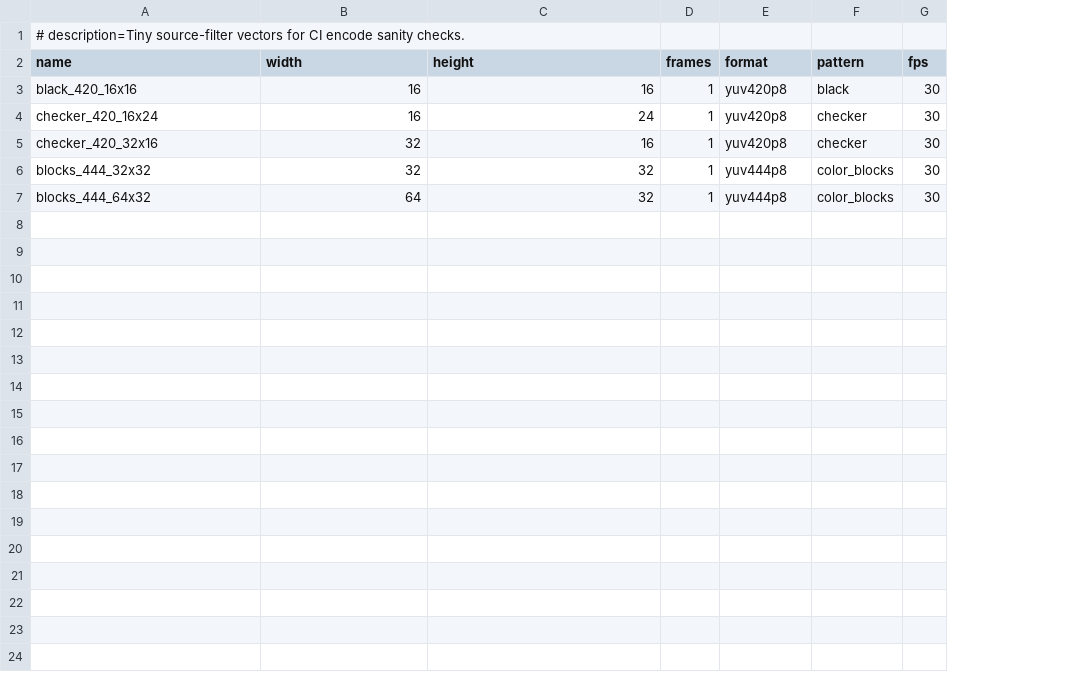
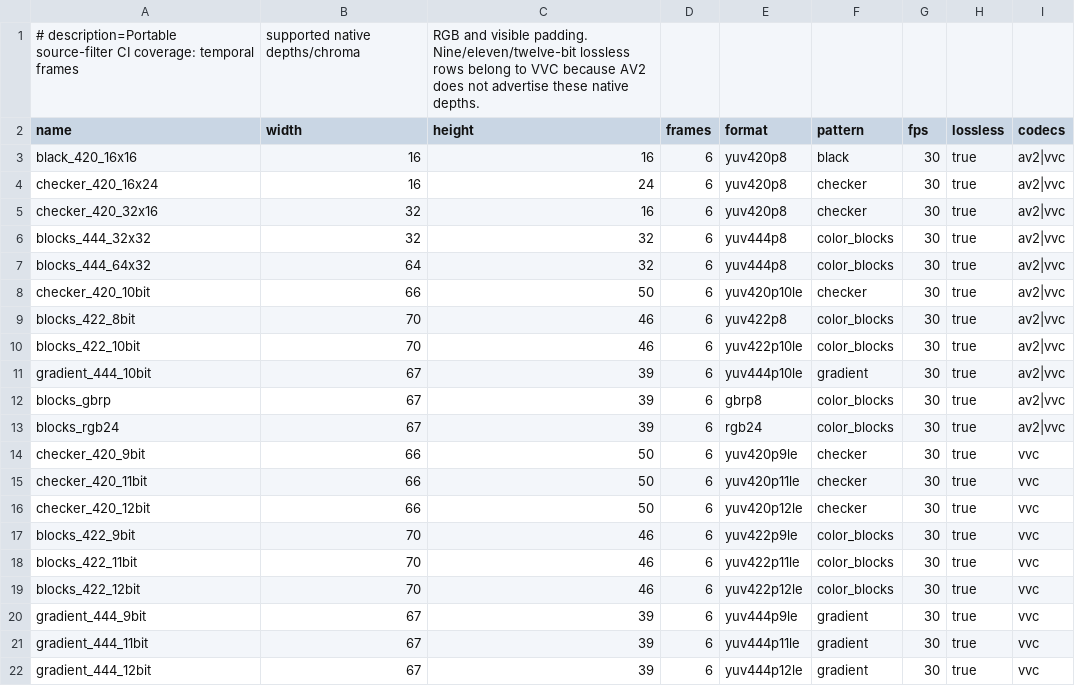
Before and after one commit to framefinery/framefinery-engine, a CSV file: verification/test_vector_sets/ci-smoke.csv, drawn as a sheet; removed rows and columns are numbered as before the commit, all else as after; the diff names each change by its address in the sheet, - before the commit and + after, or states it on an @@ line.

```diff
--- a/verification/test_vector_sets/ci-smoke.csv
+++ b/verification/test_vector_sets/ci-smoke.csv
+column H (lossless), rows 3-7: all true
+column I (codecs), rows 3-7: all av2|vvc
-row 1: # description=Tiny source-filter vectors for CI encode sanity checks.
+row 1: # description=Portable source-filter CI coverage: temporal frames | supported native depths/chroma | RGB and visible padding. Nine/eleven/twelve-bit lossless rows belong to VVC because AV2 does not advertise these native depths.
-D3:D7 (frames): 1
+D3:D7 (frames): 6
+row 8: checker_420_10bit | 66 | 50 | 6 | yuv420p10le | checker | 30 | true | av2|vvc
+row 9: blocks_422_8bit | 70 | 46 | 6 | yuv422p8 | color_blocks | 30 | true | av2|vvc
+row 10: blocks_422_10bit | 70 | 46 | 6 | yuv422p10le | color_blocks | 30 | true | av2|vvc
+row 11: gradient_444_10bit | 67 | 39 | 6 | yuv444p10le | gradient | 30 | true | av2|vvc
+row 12: blocks_gbrp | 67 | 39 | 6 | gbrp8 | color_blocks | 30 | true | av2|vvc
+row 13: blocks_rgb24 | 67 | 39 | 6 | rgb24 | color_blocks | 30 | true | av2|vvc
+row 14: checker_420_9bit | 66 | 50 | 6 | yuv420p9le | checker | 30 | true | vvc
+row 15: checker_420_11bit | 66 | 50 | 6 | yuv420p11le | checker | 30 | true | vvc
+row 16: checker_420_12bit | 66 | 50 | 6 | yuv420p12le | checker | 30 | true | vvc
+row 17: blocks_422_9bit | 70 | 46 | 6 | yuv422p9le | color_blocks | 30 | true | vvc
+row 18: blocks_422_11bit | 70 | 46 | 6 | yuv422p11le | color_blocks | 30 | true | vvc
+row 19: blocks_422_12bit | 70 | 46 | 6 | yuv422p12le | color_blocks | 30 | true | vvc
+row 20: gradient_444_9bit | 67 | 39 | 6 | yuv444p9le | gradient | 30 | true | vvc
+row 21: gradient_444_11bit | 67 | 39 | 6 | yuv444p11le | gradient | 30 | true | vvc
+row 22: gradient_444_12bit | 67 | 39 | 6 | yuv444p12le | gradient | 30 | true | vvc
```
Also changed, not shown: 6 other files.
